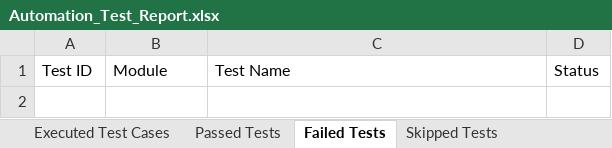
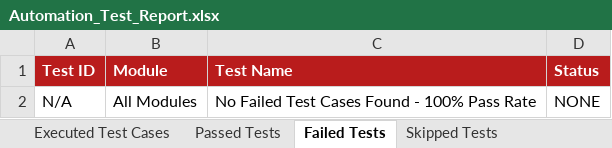
Before and after one commit to tejaswinimanne72/dental-web-app, an Excel workbook: Test Results/Excel/Automation_Test_Report.xlsx, sheet Failed Tests, drawn as a sheet; values as stored, in another font and other column widths than the file's, no borders; the diff names each change by its address in the sheet, - before the commit and + after, or states it on an @@ line.

```diff
--- a/Test Results/Excel/Automation_Test_Report.xlsx (sheet Failed Tests)
+++ b/Test Results/Excel/Automation_Test_Report.xlsx (sheet Failed Tests)
@@ A1:D1 fill: none → #B91C1C, bold: off → on, text colour: black → #FFFFFF @@
+row 2: N/A | All Modules | No Failed Test Cases Found - 100% Pass Rate | NONE
```
Also changed, not shown: sheet Executed Test Cases, sheet Defect Summary, sheet Skipped Tests, sheet Passed Tests, sheet Execution Metrics, Test Results/Excel/Execution_Summary.xlsx, Test Results/Excel/Failed_Test_Cases.xlsx, 7 other files.
